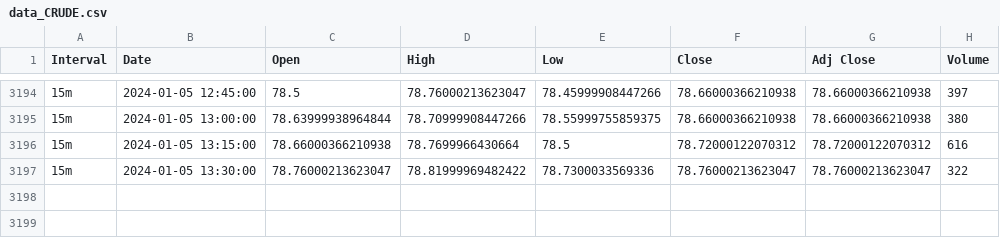
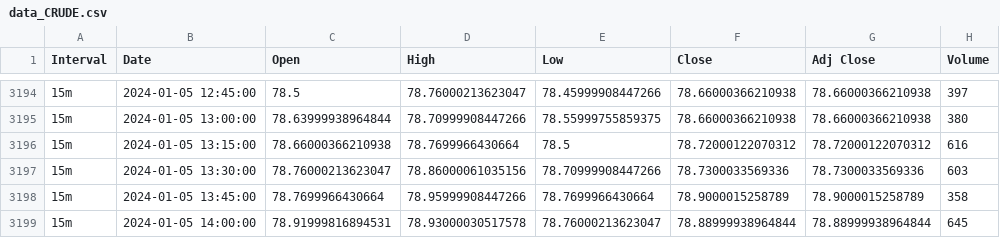
Before and after one commit to y-lims/DADS6003_Buy-Sell_Stock_Forecasting, a CSV file: datasource/data_CRUDE.csv, drawn as a sheet; only a part is shown, gaps mark what is left out.

```diff
--- a/datasource/data_CRUDE.csv
+++ b/datasource/data_CRUDE.csv
@@ -3196,2 +3196,4 @@ Interval,Date,Open,High,Low,Close,Adj Close,Volume
 15m,2024-01-05 13:15:00,78.66000366210938,78.7699966430664,78.5,78.72000122070312,78.72000122070312,616
-15m,2024-01-05 13:30:00,78.76000213623047,78.81999969482422,78.7300033569336,78.76000213623047,78.76000213623047,322
+15m,2024-01-05 13:30:00,78.76000213623047,78.86000061035156,78.70999908447266,78.7300033569336,78.7300033569336,603
+15m,2024-01-05 13:45:00,78.7699966430664,78.95999908447266,78.7699966430664,78.9000015258789,78.9000015258789,358
+15m,2024-01-05 14:00:00,78.91999816894531,78.93000030517578,78.76000213623047,78.88999938964844,78.88999938964844,645
```
Also changed, not shown: 1 other file.
